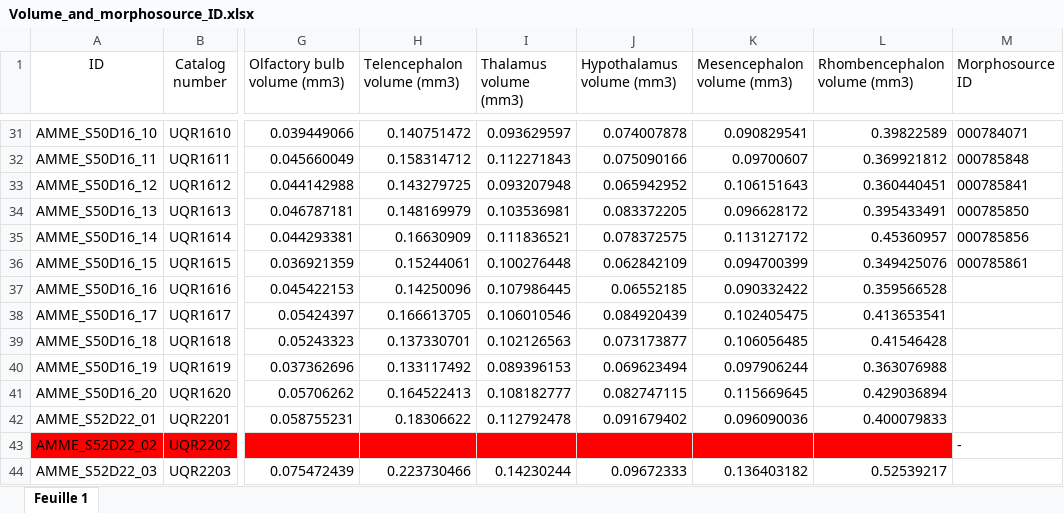
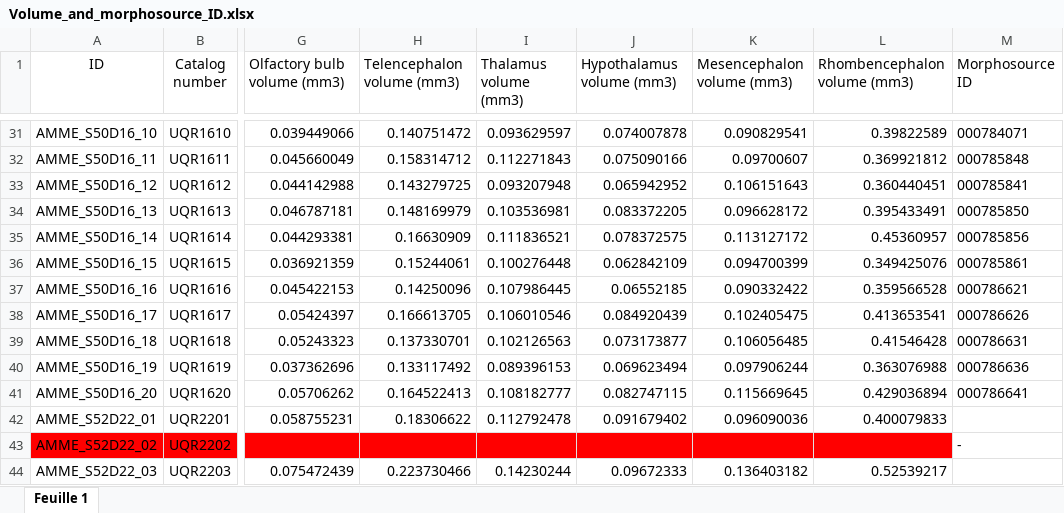
Before and after one commit to LaurentHoule03/Raw_data_Axolotl_Brains, an Excel workbook: Volume_and_morphosource_ID.xlsx, sheet Feuille 1, drawn as a sheet; only a part is shown, gaps mark what is left out; values as stored, in another font and other column widths than the file's, no borders; the diff names each change by its address in the sheet, - before the commit and + after, or states it on an @@ line.

Commit message:
half Done

```diff
--- a/Volume_and_morphosource_ID.xlsx (sheet Feuille 1)
+++ b/Volume_and_morphosource_ID.xlsx (sheet Feuille 1)
-M37 (Morphosource ID): (empty)
+M37 (Morphosource ID): 000786621
-M38 (Morphosource ID): (empty)
+M38 (Morphosource ID): 000786626
-M39 (Morphosource ID): (empty)
+M39 (Morphosource ID): 000786631
-M40 (Morphosource ID): (empty)
+M40 (Morphosource ID): 000786636
-M41 (Morphosource ID): (empty)
+M41 (Morphosource ID): 000786641
```
